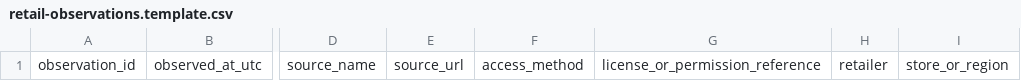
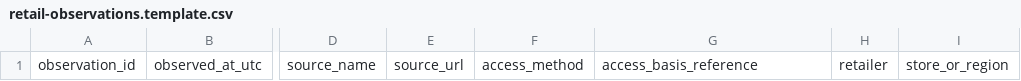
Before and after one commit to PauloRafaeldeMouraPaes/shopplosion-pulse, a CSV file: docs/pilot-chocolate/capture-kit/retail-observations.template.csv, drawn as a sheet; only a part is shown, gaps mark what is left out; the diff names each change by its address in the sheet, - before the commit and + after, or states it on an @@ line.

Commit message:
docs(pilot): make retail access basis provenance-neutral

```diff
--- a/docs/pilot-chocolate/capture-kit/retail-observations.template.csv
+++ b/docs/pilot-chocolate/capture-kit/retail-observations.template.csv
-G1: license_or_permission_reference
+G1: access_basis_reference
```
